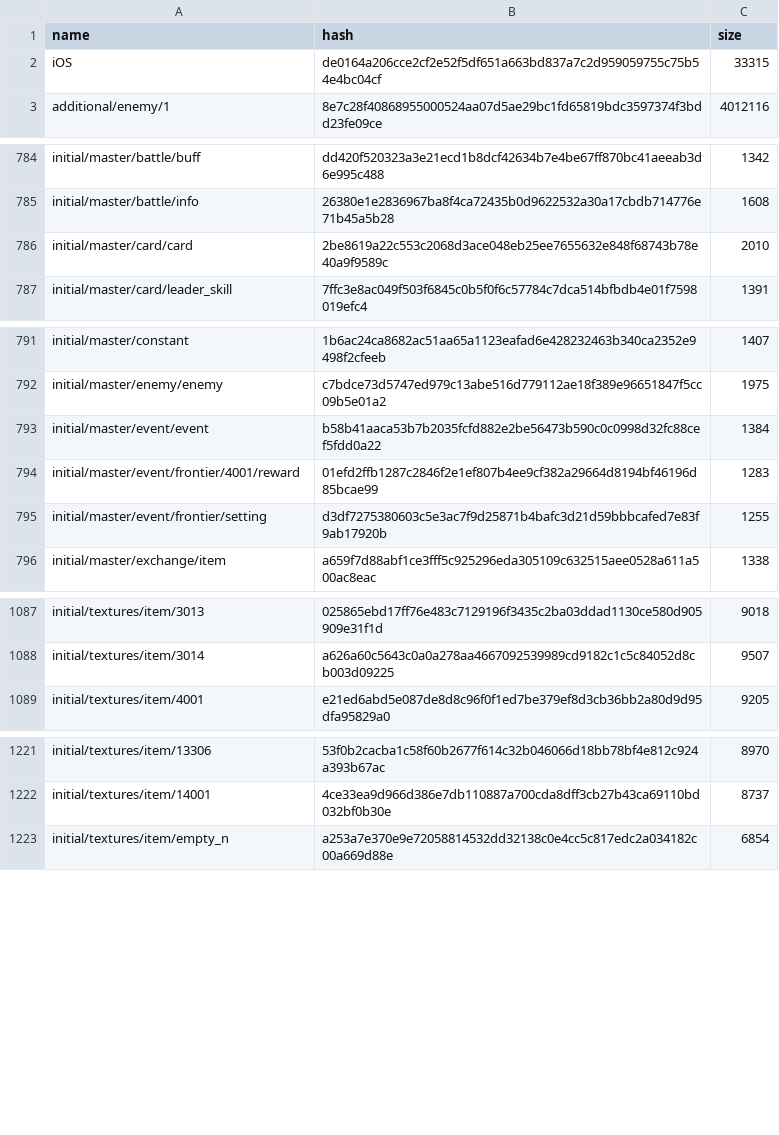
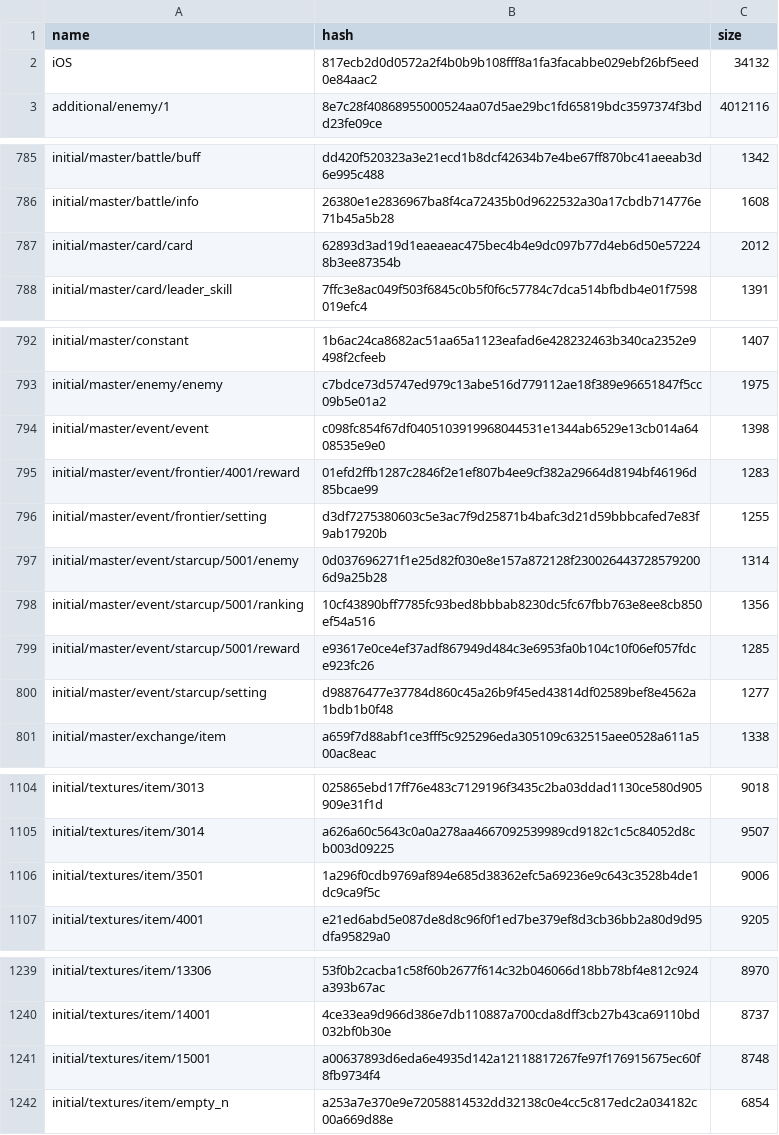
Before and after one commit to onederappli/AB_SF_iOS, a CSV file: 100/AssetBundleList.csv, drawn as a sheet; only a part is shown, gaps mark what is left out; the diff covers the shown part only.

```diff
--- a/100/AssetBundleList.csv
+++ b/100/AssetBundleList.csv
@@ -1,3 +1,3 @@
 name,hash,size
-iOS,de0164a206cce2cf2e52f5df651a663bd837a7c2d959059755c75b54e4bc04cf,33315
+iOS,817ecb2d0d0572a2f4b0b9b108fff8a1fa3facabbe029ebf26bf5eed0e84aac2,34132
 additional/enemy/1,8e7c28f40868955000524aa07d5ae29bc1fd65819bdc3597374f3bdd23fe09ce,4012116
@@ -785,3 +786,3 @@ initial/master/battle/buff,dd420f520323a3e21ecd1b8dcf42634b7e4be67ff870bc41aeeab
 initial/master/battle/info,26380e1e2836967ba8f4ca72435b0d9622532a30a17cbdb714776e71b45a5b28,1608
-initial/master/card/card,2be8619a22c553c2068d3ace048eb25ee7655632e848f68743b78e40a9f9589c,2010
+initial/master/card/card,62893d3ad19d1eaeaeac475bec4b4e9dc097b77d4eb6d50e572248b3ee87354b,2012
 initial/master/card/leader_skill,7ffc3e8ac049f503f6845c0b5f0f6c57784c7dca514bfbdb4e01f7598019efc4,1391
@@ -792,5 +793,9 @@ initial/master/constant,1b6ac24ca8682ac51aa65a1123eafad6e428232463b340ca2352e949
 initial/master/enemy/enemy,c7bdce73d5747ed979c13abe516d779112ae18f389e96651847f5cc09b5e01a2,1975
-initial/master/event/event,b58b41aaca53b7b2035fcfd882e2be56473b590c0c0998d32fc88cef5fdd0a22,1384
+initial/master/event/event,c098fc854f67df0405103919968044531e1344ab6529e13cb014a6408535e9e0,1398
 initial/master/event/frontier/4001/reward,01efd2ffb1287c2846f2e1ef807b4ee9cf382a29664d8194bf46196d85bcae99,1283
 initial/master/event/frontier/setting,d3df7275380603c5e3ac7f9d25871b4bafc3d21d59bbbcafed7e83f9ab17920b,1255
+initial/master/event/starcup/5001/enemy,0d037696271f1e25d82f030e8e157a872128f2300264437285792006d9a25b28,1314
+initial/master/event/starcup/5001/ranking,10cf43890bff7785fc93bed8bbbab8230dc5fc67fbb763e8ee8cb850ef54a516,1356
+initial/master/event/starcup/5001/reward,e93617e0ce4ef37adf867949d484c3e6953fa0b104c10f06ef057fdce923fc26,1285
+initial/master/event/starcup/setting,d98876477e37784d860c45a26b9f45ed43814df02589bef8e4562a1bdb1b0f48,1277
 initial/master/exchange/item,a659f7d88abf1ce3fff5c925296eda305109c632515aee0528a611a500ac8eac,1338
@@ -1088,2 +1105,3 @@ initial/textures/item/3013,025865ebd17ff76e483c7129196f3435c2ba03ddad1130ce580d9
 initial/textures/item/3014,a626a60c5643c0a0a278aa4667092539989cd9182c1c5c84052d8cb003d09225,9507
+initial/textures/item/3501,1a296f0cdb9769af894e685d38362efc5a69236e9c643c3528b4de1dc9ca9f5c,9006
 initial/textures/item/4001,e21ed6abd5e087de8d8c96f0f1ed7be379ef8d3cb36bb2a80d9d95dfa95829a0,9205
@@ -1222,2 +1240,3 @@ initial/textures/item/13306,53f0b2cacba1c58f60b2677f614c32b046066d18bb78bf4e812c
 initial/textures/item/14001,4ce33ea9d966d386e7db110887a700cda8dff3cb27b43ca69110bd032bf0b30e,8737
+initial/textures/item/15001,a00637893d6eda6e4935d142a12118817267fe97f176915675ec60f8fb9734f4,8748
 initial/textures/item/empty_n,a253a7e370e9e72058814532dd32138c0e4cc5c817edc2a034182c00a669d88e,6854
```
Also changed, not shown: 26 added rows and 18 edited cells elsewhere in this file, 44 other files.
